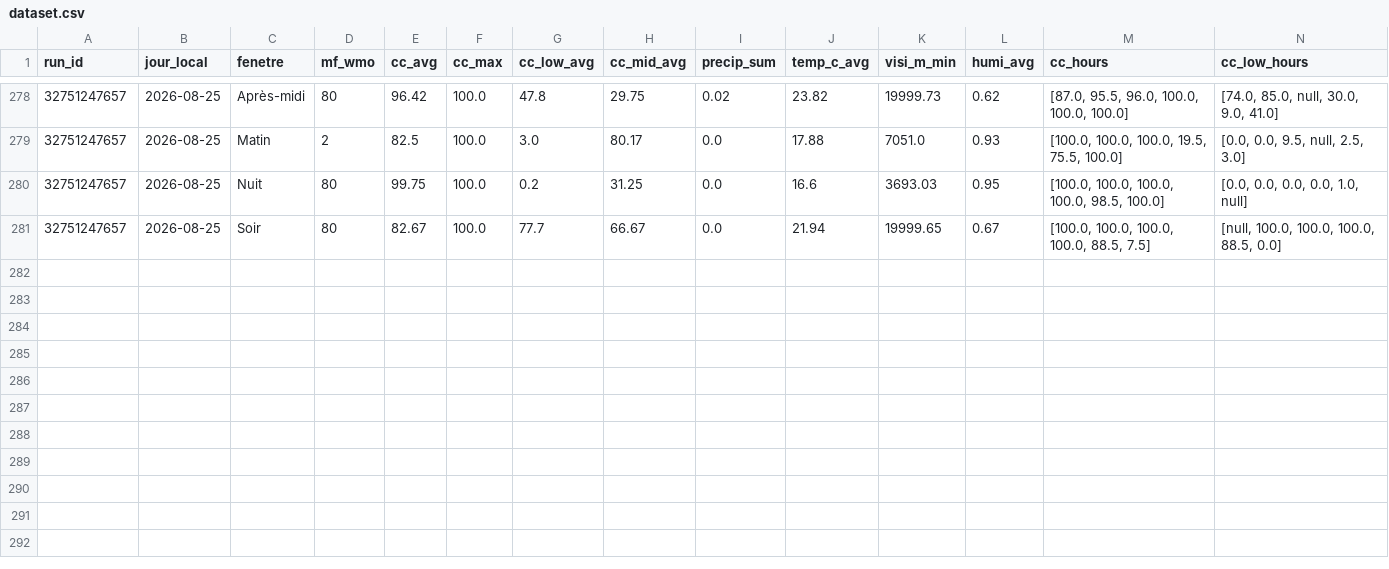
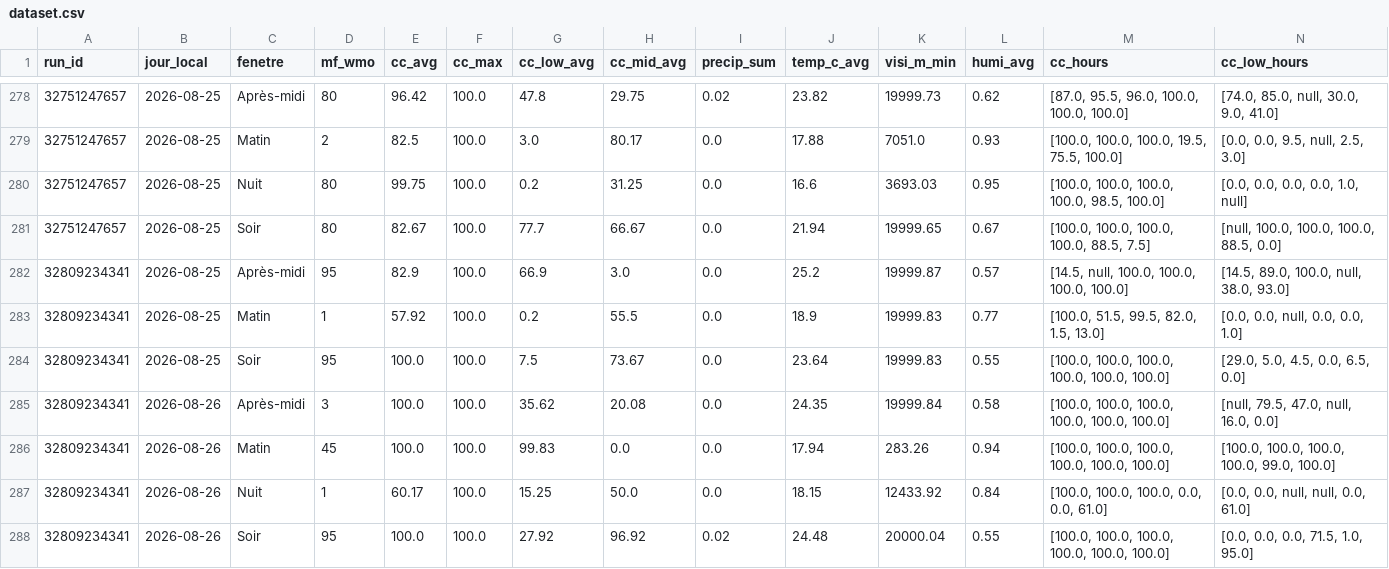
Before and after one commit to atantet/meteo, a CSV file: data/calibration/dataset.csv, drawn as a sheet; only a part is shown, gaps mark what is left out; rows hold the shown columns only; the diff names each change by its address in the sheet, - before the commit and + after, or states it on an @@ line.

Commit message:
chore(calibration): pipeline auto 2026-08-25T06:05Z

```diff
--- a/data/calibration/dataset.csv
+++ b/data/calibration/dataset.csv
+row 282: 32809234341 | 2026-08-25 | Après-midi | 95 | 82.9 | 100.0 | 66.9 | 3.0 | 0.0 | 25.2 | 19999.87 | 0.57 | [14.5, null, 100.0, 100.0, 100.0, 100.0] | [14.5, 89.0, 100.0, null, 38.0, 93.0]
+row 283: 32809234341 | 2026-08-25 | Matin | 1 | 57.92 | 100.0 | 0.2 | 55.5 | 0.0 | 18.9 | 19999.83 | 0.77 | [100.0, 51.5, 99.5, 82.0, 1.5, 13.0] | [0.0, 0.0, null, 0.0, 0.0, 1.0]
+row 284: 32809234341 | 2026-08-25 | Soir | 95 | 100.0 | 100.0 | 7.5 | 73.67 | 0.0 | 23.64 | 19999.83 | 0.55 | [100.0, 100.0, 100.0, 100.0, 100.0, 100.0] | [29.0, 5.0, 4.5, 0.0, 6.5, 0.0]
+row 285: 32809234341 | 2026-08-26 | Après-midi | 3 | 100.0 | 100.0 | 35.62 | 20.08 | 0.0 | 24.35 | 19999.84 | 0.58 | [100.0, 100.0, 100.0, 100.0, 100.0, 100.0] | [null, 79.5, 47.0, null, 16.0, 0.0]
+row 286: 32809234341 | 2026-08-26 | Matin | 45 | 100.0 | 100.0 | 99.83 | 0.0 | 0.0 | 17.94 | 283.26 | 0.94 | [100.0, 100.0, 100.0, 100.0, 100.0, 100.0] | [100.0, 100.0, 100.0, 100.0, 99.0, 100.0]
+row 287: 32809234341 | 2026-08-26 | Nuit | 1 | 60.17 | 100.0 | 15.25 | 50.0 | 0.0 | 18.15 | 12433.92 | 0.84 | [100.0, 100.0, 100.0, 0.0, 0.0, 61.0] | [0.0, 0.0, null, null, 0.0, 61.0]
+row 288: 32809234341 | 2026-08-26 | Soir | 95 | 100.0 | 100.0 | 27.92 | 96.92 | 0.02 | 24.48 | 20000.04 | 0.55 | [100.0, 100.0, 100.0, 100.0, 100.0, 100.0] | [0.0, 0.0, 0.0, 71.5, 1.0, 95.0]
```
Also changed, not shown: data/calibration/labels.csv.
